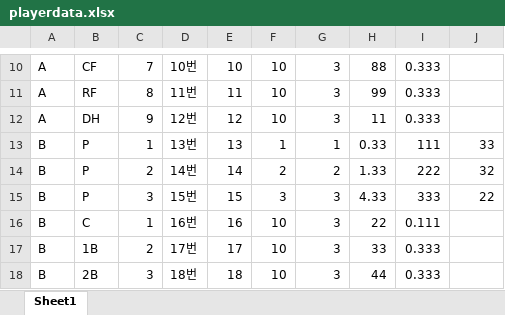
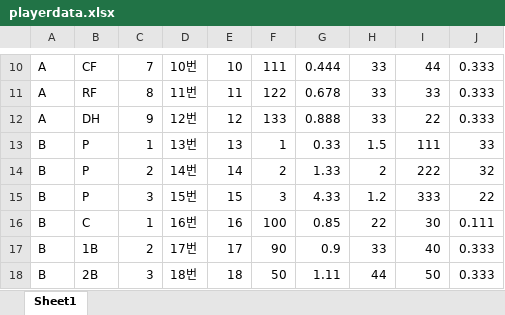
Before and after one commit to Sonminhak/baseballSimul, an Excel workbook: baseball_Simul_0.0.4/src/playerdata.xlsx, sheet Sheet1, drawn as a sheet; only a part is shown, gaps mark what is left out; values as stored, in another font and other column widths than the file's, no borders; the diff covers the shown part only; the diff names each change by its address in the sheet, - before the commit and + after, or states it on an @@ line.

```diff
--- a/baseball_Simul_0.0.4/src/playerdata.xlsx (sheet Sheet1)
+++ b/baseball_Simul_0.0.4/src/playerdata.xlsx (sheet Sheet1)
-F10: 10
+F10: 111
-G10: 3
+G10: 0.444
-H10: 88
+H10: 33
-I10: 0.333
+I10: 44
-J10:J12: (empty)
+J10:J12: 0.333
-F11: 10
+F11: 122
-G11: 3
+G11: 0.678
-H11: 99
+H11: 33
-I11: 0.333
+I11: 33
-F12: 10
+F12: 133
-G12: 3
+G12: 0.888
-H12: 11
+H12: 33
-I12: 0.333
+I12: 22
-G13: 1
+G13: 0.33
-H13: 0.33
+H13: 1.5
-G14: 2
+G14: 1.33
-H14: 1.33
+H14: 2
-G15: 3
+G15: 4.33
-H15: 4.33
+H15: 1.2
-F16: 10
+F16: 100
-G16: 3
+G16: 0.85
-I16: 0.111
+I16: 30
-J16: (empty)
+J16: 0.111
-F17: 10
+F17: 90
-G17: 3
+G17: 0.9
-I17: 0.333
+I17: 40
-J17:J18: (empty)
+J17:J18: 0.333
-F18: 10
+F18: 50
-G18: 3
+G18: 1.11
-I18: 0.333
+I18: 50
```
Also changed, not shown: 63 edited cells elsewhere in this sheet, 9 other files.
